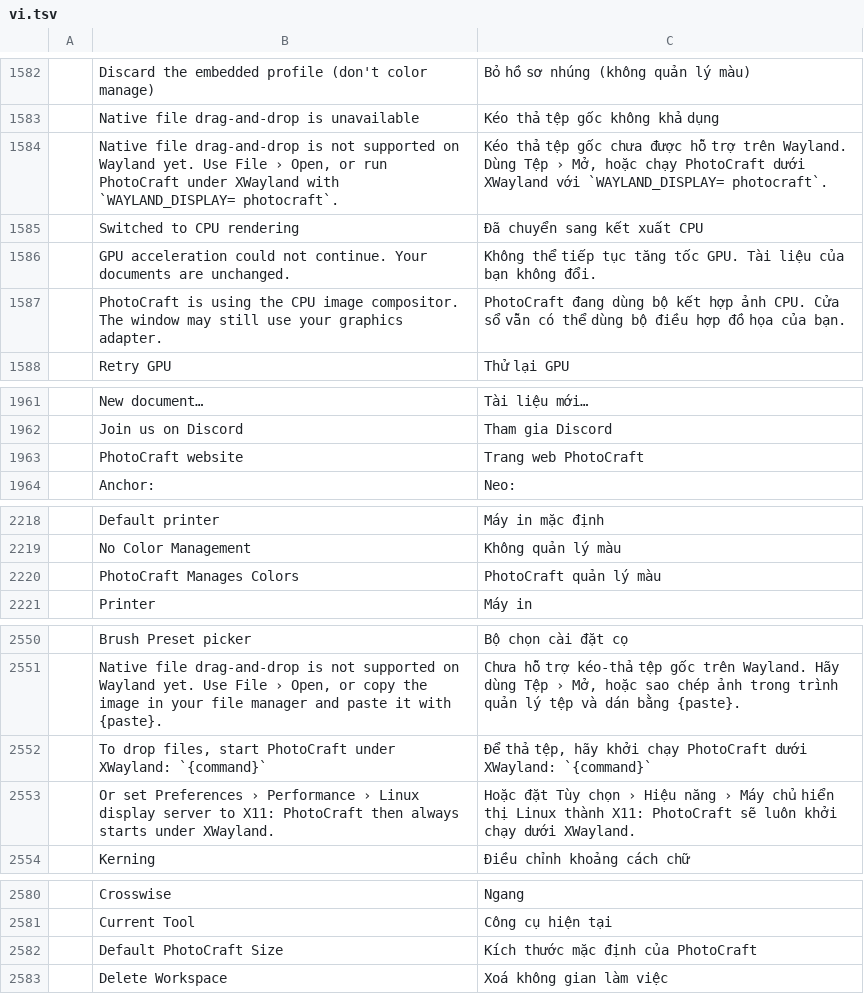
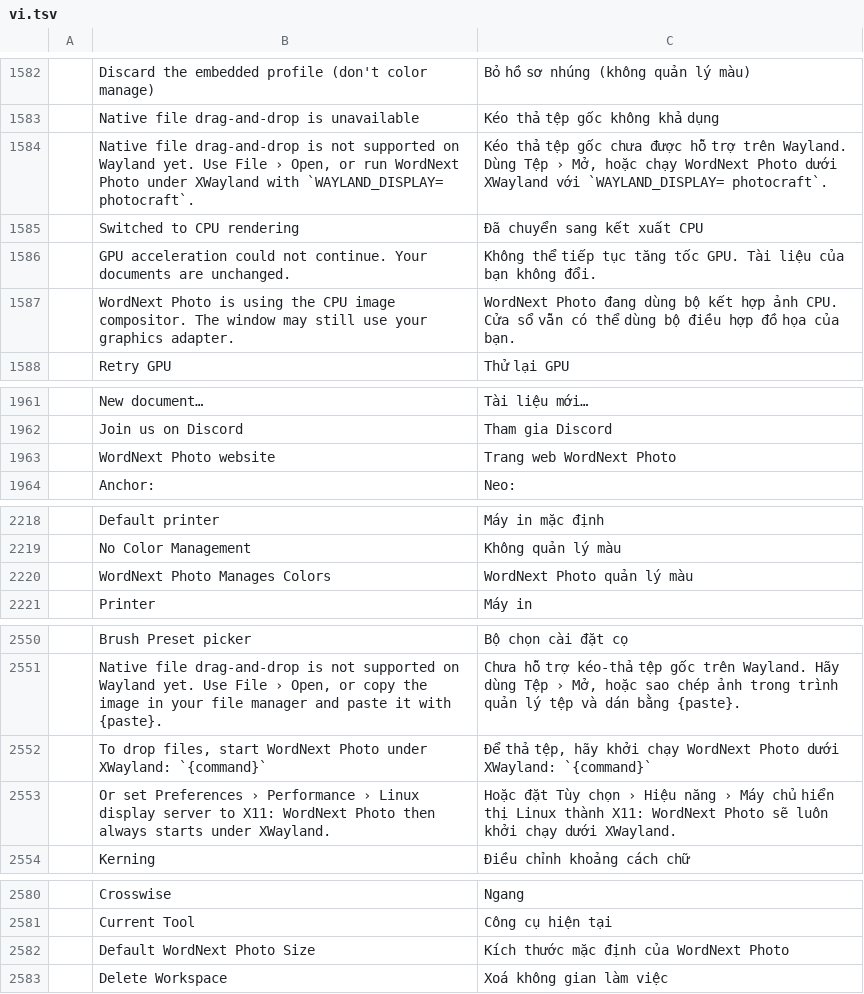
Before and after one commit to elcorreveidile/photocraft, a TSV file: crates/ui-egui/src/i18n/vi.tsv, drawn as a sheet; only a part is shown, gaps mark what is left out; removed rows and columns are numbered as before the commit, all else as after; the diff covers the shown part only; the diff names each change by its address in the sheet, - before the commit and + after, or states it on an @@ line.

```diff
--- a/crates/ui-egui/src/i18n/vi.tsv
+++ b/crates/ui-egui/src/i18n/vi.tsv
-B1584: …or run PhotoCraft under XWayland…
+B1584: …or run WordNext Photo under XWayland…
-C1584: …hoặc chạy PhotoCraft dưới XWayland…
+C1584: …hoặc chạy WordNext Photo dưới XWayland…
-B1587: PhotoCraft is using…
+B1587: WordNext Photo is using…
-C1587: PhotoCraft đang dùng…
+C1587: WordNext Photo đang dùng…
-row 1963:  | PhotoCraft website | Trang web PhotoCraft
+row 1963:  | WordNext Photo website | Trang web WordNext Photo
-row 2220:  | PhotoCraft Manages Colors | PhotoCraft quản lý màu
+row 2220:  | WordNext Photo Manages Colors | WordNext Photo quản lý màu
-B2552: …files, start PhotoCraft under XWayland:…
+B2552: …files, start WordNext Photo under XWayland:…
-C2552: …khởi chạy PhotoCraft dưới XWayland:…
+C2552: …khởi chạy WordNext Photo dưới XWayland:…
-B2553: …to X11: PhotoCraft then always…
+B2553: …to X11: WordNext Photo then always…
-C2553: …thành X11: PhotoCraft sẽ luôn…
+C2553: …thành X11: WordNext Photo sẽ luôn…
-row 2582:  | Default PhotoCraft Size | Kích thước mặc định của PhotoCraft
+row 2582:  | Default WordNext Photo Size | Kích thước mặc định của WordNext Photo
```
Also changed, not shown: 15 edited cells elsewhere in this file, crates/ui-egui/src/i18n/pl.tsv, crates/ui-egui/src/i18n/pt-br.tsv, 31 other files.
